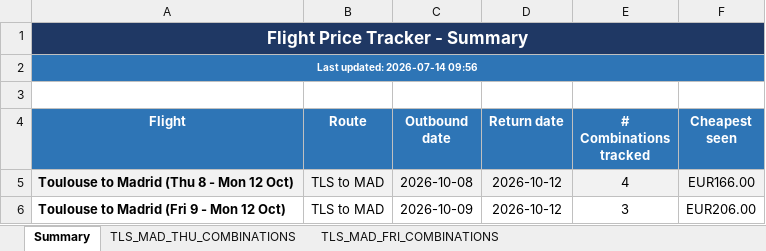
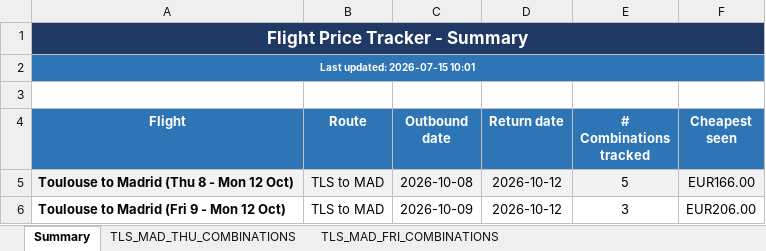
Before and after one commit to DrWu22/flight-tracker, an Excel workbook: flight_prices.xlsx, sheet Summary, drawn as a sheet; values as stored, in another font and other column widths than the file's, no borders; the diff names each change by its address in the sheet, - before the commit and + after, or states it on an @@ line.

```diff
--- a/flight_prices.xlsx (sheet Summary)
+++ b/flight_prices.xlsx (sheet Summary)
-A2 (Flight): Last updated: 2026-07-14 09:56
+A2 (Flight): Last updated: 2026-07-15 10:01
-E5 (# Combinations tracked): 4
+E5 (# Combinations tracked): 5
```
Also changed, not shown: sheet TLS_MAD_THU_COMBINATIONS, sheet TLS_MAD_FRI_COMBINATIONS, 2 other files.
